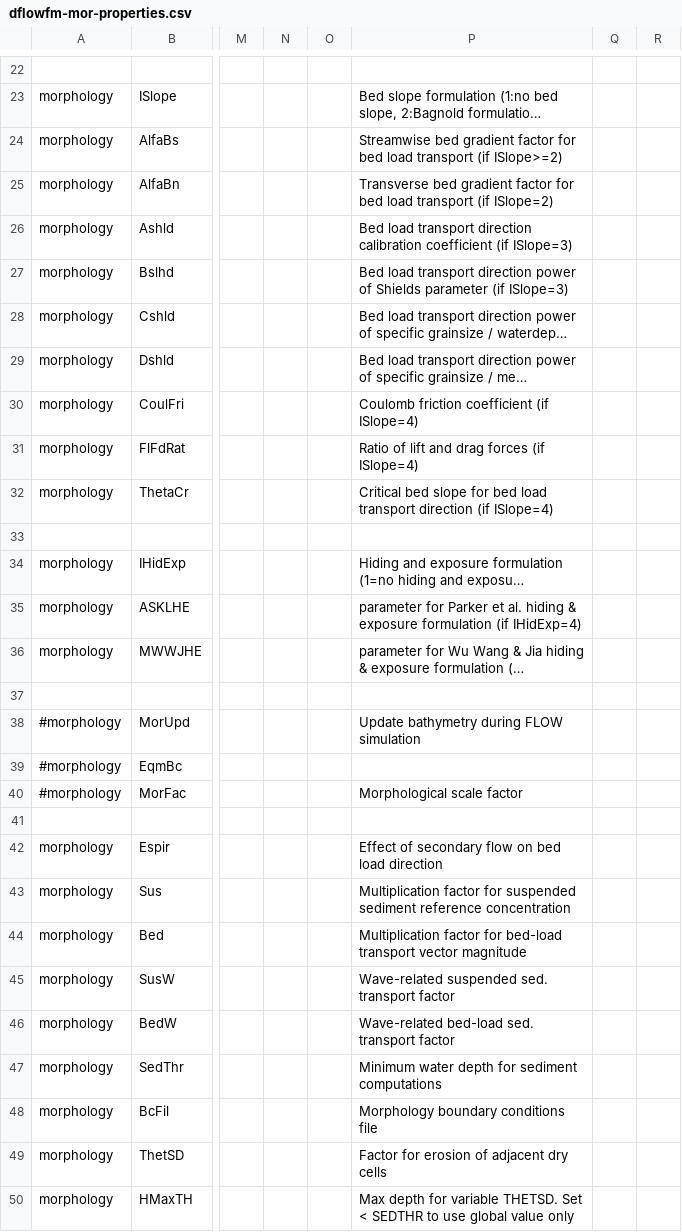
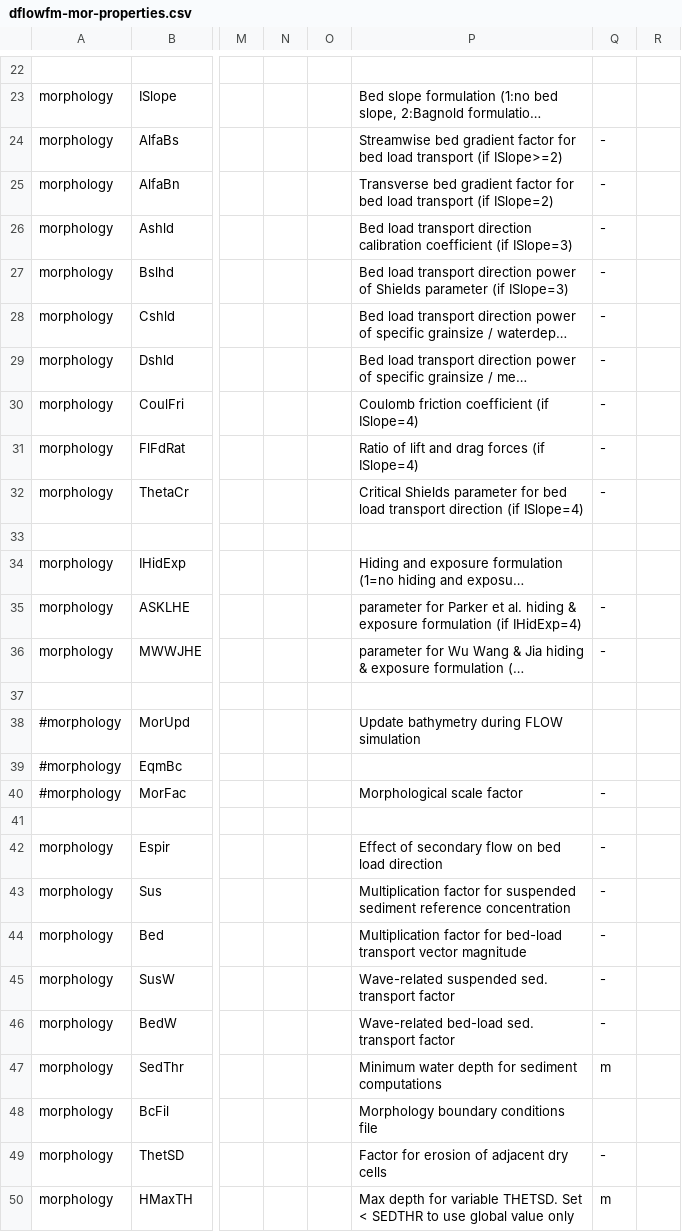
Before and after one commit to Deltares-research/DHYDROGUI, a CSV file: src/DeltaShell.Plugins.FMSuite.FlowFM/dflowfm-mor-properties.csv, drawn as a sheet; only a part is shown, gaps mark what is left out; long unchanged cells end in …; the diff covers the shown part only; the diff names each change by its address in the sheet, - before the commit and + after, or states it on an @@ line.

Commit message:
D3DFMIQ-712 Last part of the units for D-Flow FM plugin, more specifically D-Morphology. Note: rest cannot be configured via csv file. Former-commit-id: 2412b5492bc6a0d97c3eb5773b18f27436ef31cb Former-commit-id: 7ee62e357cf0fb369adacd0d2b394cc44021d141

```diff
--- a/src/DeltaShell.Plugins.FMSuite.FlowFM/dflowfm-mor-properties.csv
+++ b/src/DeltaShell.Plugins.FMSuite.FlowFM/dflowfm-mor-properties.csv
-Q24:Q32: (empty)
+Q24:Q32: -
-P32: Critical bed slope for bed…
+P32: Critical Shields parameter for bed…
-Q35:Q36: (empty)
+Q35:Q36: -
-Q40: (empty)
+Q40: -
-Q42:Q46: (empty)
+Q42:Q46: -
-Q47: (empty)
+Q47: m
-Q49: (empty)
+Q49: -
-Q50: (empty)
+Q50: m
```
Also changed, not shown: 4 edited cells elsewhere in this file.
